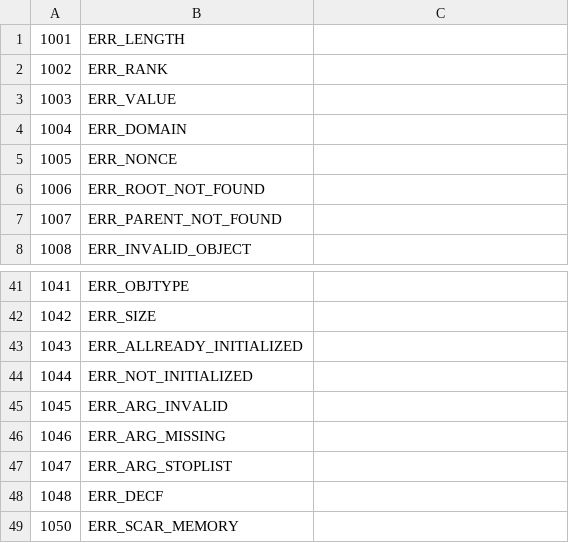
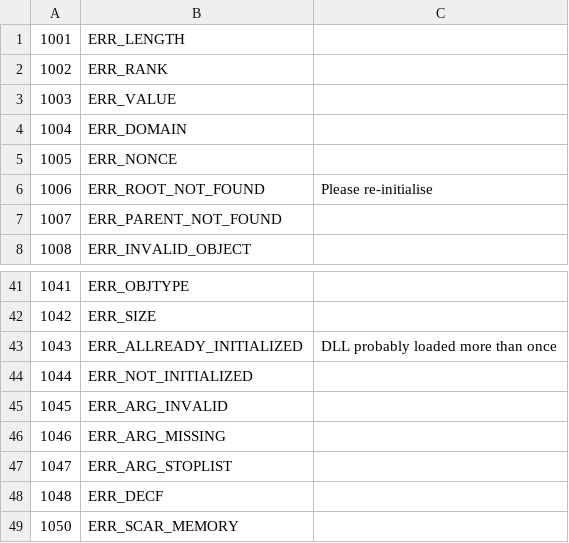
Before and after one commit to Dyalog/APLToolsWIP, a CSV file: CONGA/Common/ErrorTable.csv, drawn as a sheet; only a part is shown, gaps mark what is left out.

```diff
--- a/CONGA/Common/ErrorTable.csv
+++ b/CONGA/Common/ErrorTable.csv
@@ -5,3 +5,3 @@
 1005,ERR_NONCE,
-1006,ERR_ROOT_NOT_FOUND,
+1006,ERR_ROOT_NOT_FOUND,Please re-initialise
 1007,ERR_PARENT_NOT_FOUND,
@@ -42,3 +42,3 @@
 1042,ERR_SIZE,
-1043,ERR_ALLREADY_INITIALIZED,
+1043,ERR_ALLREADY_INITIALIZED,DLL probably loaded more than once
 1044,ERR_NOT_INITIALIZED,
```
Also changed, not shown: 8 other files.
